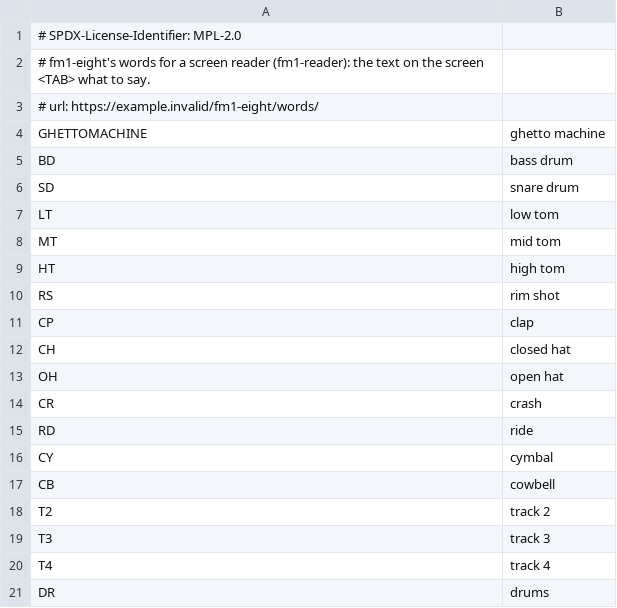
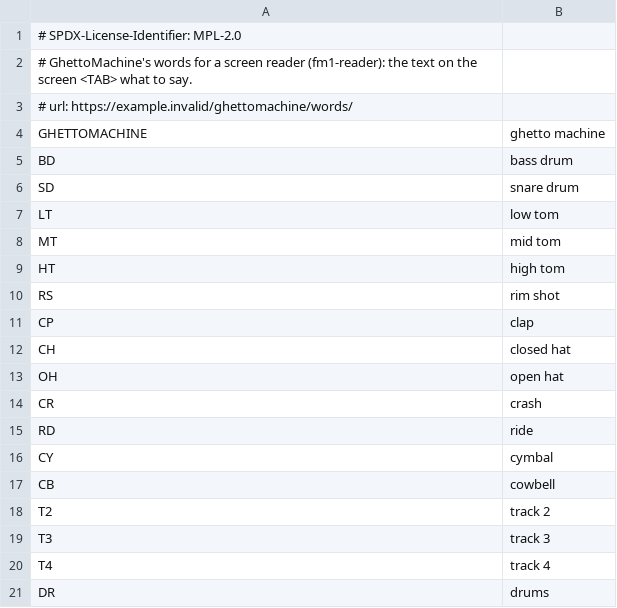
Before and after one commit to siddholdenried-del/fm1-eight, a TSV file: app/words.tsv, drawn as a sheet.

```diff
--- a/app/words.tsv
+++ b/app/words.tsv
@@ -1,4 +1,4 @@
 # SPDX-License-Identifier: MPL-2.0
-# fm1-eight's words for a screen reader (fm1-reader): the text on the screen <TAB> what to say.
-# url: https://example.invalid/fm1-eight/words/
+# GhettoMachine's words for a screen reader (fm1-reader): the text on the screen <TAB> what to say.
+# url: https://example.invalid/ghettomachine/words/
 GHETTOMACHINE	ghetto machine
```
Also changed, not shown: 57 other files.
